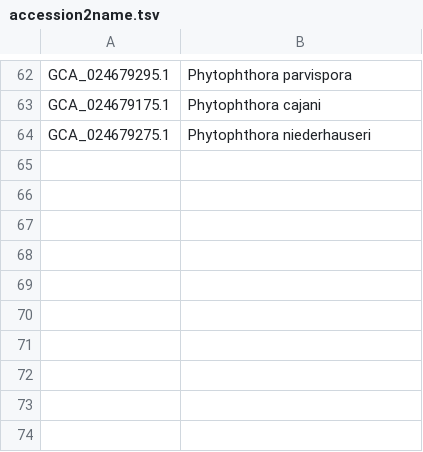
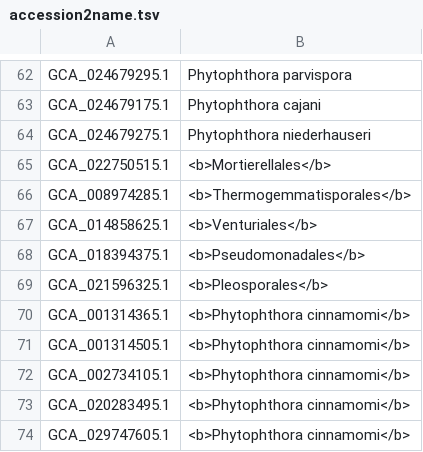
Before and after one commit to gnampfelix/thesis, a TSV file: analysis/ref-db/accession2name.tsv, drawn as a sheet; only a part is shown, gaps mark what is left out; the diff names each change by its address in the sheet, - before the commit and + after, or states it on an @@ line.

```diff
--- a/analysis/ref-db/accession2name.tsv
+++ b/analysis/ref-db/accession2name.tsv
+row 65: GCA_022750515.1 | <b>Mortierellales</b>
+row 66: GCA_008974285.1 | <b>Thermogemmatisporales</b>
+row 67: GCA_014858625.1 | <b>Venturiales</b>
+row 68: GCA_018394375.1 | <b>Pseudomonadales</b>
+row 69: GCA_021596325.1 | <b>Pleosporales</b>
+row 70: GCA_001314365.1 | <b>Phytophthora cinnamomi</b>
+row 71: GCA_001314505.1 | <b>Phytophthora cinnamomi</b>
+row 72: GCA_002734105.1 | <b>Phytophthora cinnamomi</b>
+row 73: GCA_020283495.1 | <b>Phytophthora cinnamomi</b>
+row 74: GCA_029747605.1 | <b>Phytophthora cinnamomi</b>
```
Also changed, not shown: 1 other file.
